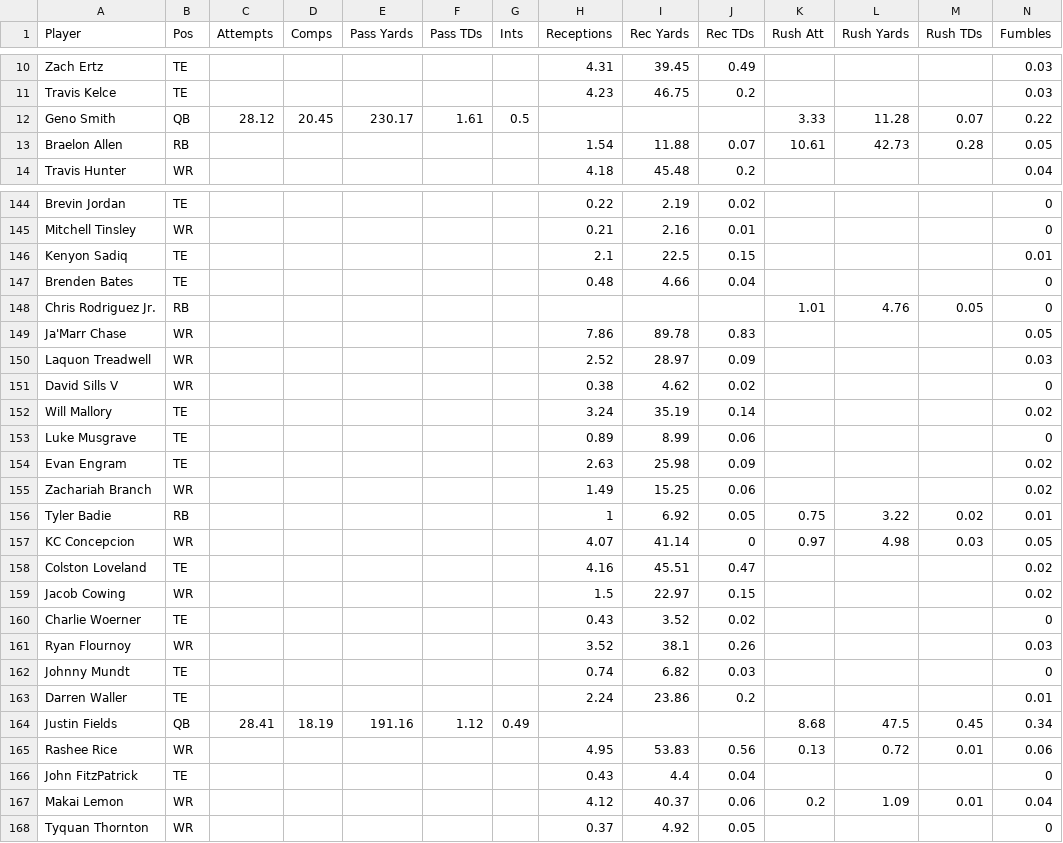
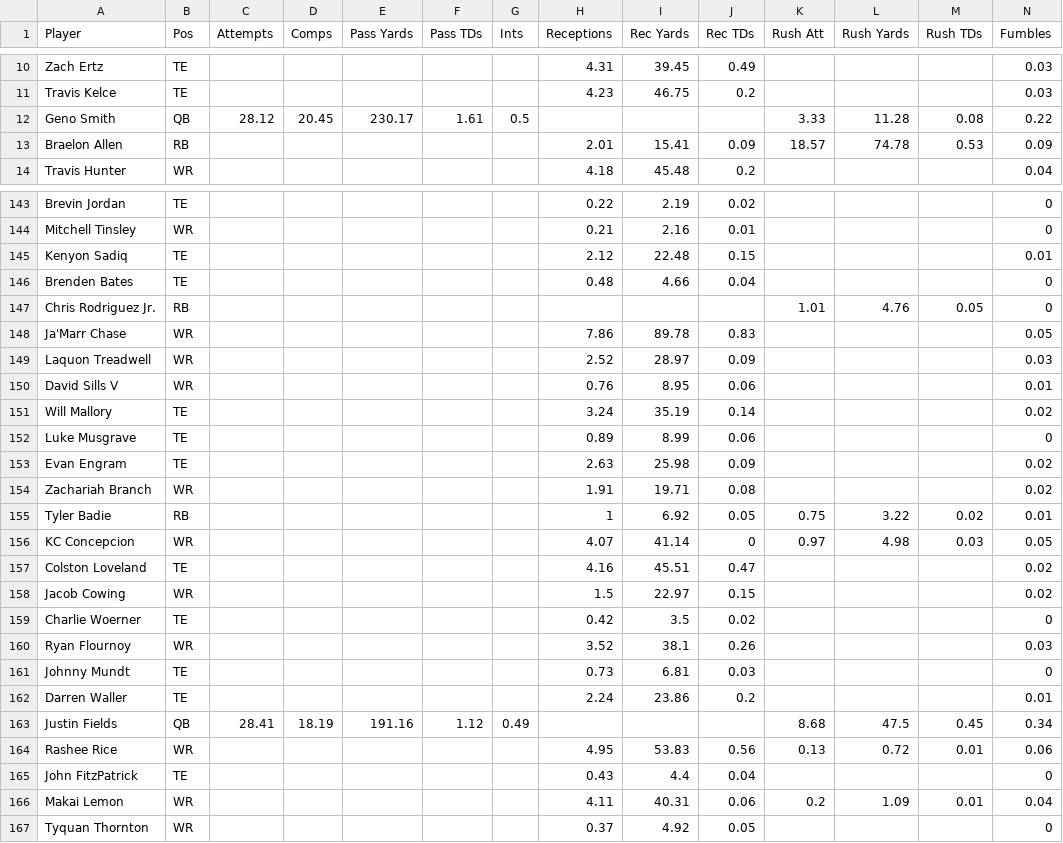
Before and after one commit to Louieza23/wwo_data, a CSV file: espn_projections.csv, drawn as a sheet; only a part is shown, gaps mark what is left out; the diff covers the shown part only.

```diff
--- a/espn_projections.csv
+++ b/espn_projections.csv
@@ -11,4 +11,4 @@ Zach Ertz,TE,,,,,,4.31,39.45,0.49,,,,0.03
 Travis Kelce,TE,,,,,,4.23,46.75,0.2,,,,0.03
-Geno Smith,QB,28.12,20.45,230.17,1.61,0.5,,,,3.33,11.28,0.07,0.22
-Braelon Allen,RB,,,,,,1.54,11.88,0.07,10.61,42.73,0.28,0.05
+Geno Smith,QB,28.12,20.45,230.17,1.61,0.5,,,,3.33,11.28,0.08,0.22
+Braelon Allen,RB,,,,,,2.01,15.41,0.09,18.57,74.78,0.53,0.09
 Travis Hunter,WR,,,,,,4.18,45.48,0.2,,,,0.04
@@ -145,3 +144,3 @@ Brevin Jordan,TE,,,,,,0.22,2.19,0.02,,,,0
 Mitchell Tinsley,WR,,,,,,0.21,2.16,0.01,,,,0
-Kenyon Sadiq,TE,,,,,,2.1,22.5,0.15,,,,0.01
+Kenyon Sadiq,TE,,,,,,2.12,22.48,0.15,,,,0.01
 Brenden Bates,TE,,,,,,0.48,4.66,0.04,,,,0
@@ -150,3 +149,3 @@ Ja'Marr Chase,WR,,,,,,7.86,89.78,0.83,,,,0.05
 Laquon Treadwell,WR,,,,,,2.52,28.97,0.09,,,,0.03
-David Sills V,WR,,,,,,0.38,4.62,0.02,,,,0
+David Sills V,WR,,,,,,0.76,8.95,0.06,,,,0.01
 Will Mallory,TE,,,,,,3.24,35.19,0.14,,,,0.02
@@ -154,3 +153,3 @@ Luke Musgrave,TE,,,,,,0.89,8.99,0.06,,,,0
 Evan Engram,TE,,,,,,2.63,25.98,0.09,,,,0.02
-Zachariah Branch,WR,,,,,,1.49,15.25,0.06,,,,0.02
+Zachariah Branch,WR,,,,,,1.91,19.71,0.08,,,,0.02
 Tyler Badie,RB,,,,,,1,6.92,0.05,0.75,3.22,0.02,0.01
@@ -159,5 +158,5 @@ Colston Loveland,TE,,,,,,4.16,45.51,0.47,,,,0.02
 Jacob Cowing,WR,,,,,,1.5,22.97,0.15,,,,0.02
-Charlie Woerner,TE,,,,,,0.43,3.52,0.02,,,,0
+Charlie Woerner,TE,,,,,,0.42,3.5,0.02,,,,0
 Ryan Flournoy,WR,,,,,,3.52,38.1,0.26,,,,0.03
-Johnny Mundt,TE,,,,,,0.74,6.82,0.03,,,,0
+Johnny Mundt,TE,,,,,,0.73,6.81,0.03,,,,0
 Darren Waller,TE,,,,,,2.24,23.86,0.2,,,,0.01
@@ -166,3 +165,3 @@ Rashee Rice,WR,,,,,,4.95,53.83,0.56,0.13,0.72,0.01,0.06
 John FitzPatrick,TE,,,,,,0.43,4.4,0.04,,,,0
-Makai Lemon,WR,,,,,,4.12,40.37,0.06,0.2,1.09,0.01,0.04
+Makai Lemon,WR,,,,,,4.11,40.31,0.06,0.2,1.09,0.01,0.04
 Tyquan Thornton,WR,,,,,,0.37,4.92,0.05,,,,0
```
Also changed, not shown: 2 added rows, 2 removed rows and 134 edited cells elsewhere in this file.
